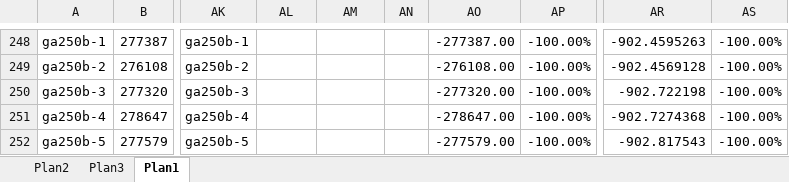
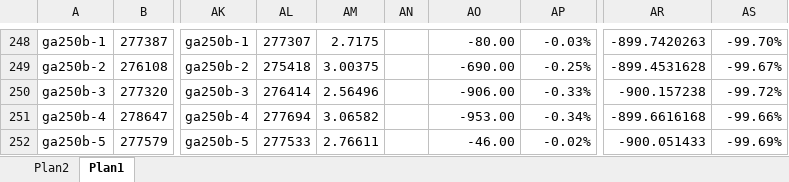
Before and after one commit to renatasarmet/ICAlgoritmos, an Excel workbook: solutions.xlsx, sheet Plan1, drawn as a sheet; only a part is shown, gaps mark what is left out; values as stored, in another font and other column widths than the file's, no borders; conditional formats not drawn; the diff covers the shown part only; the diff names each change by its address in the sheet, - before the commit and + after, or states it on an @@ line.

```diff
--- a/solutions.xlsx (sheet Plan1)
+++ b/solutions.xlsx (sheet Plan1)
-sheet tab: Plan3
-AL248: (empty)
+AL248: 277307
-AM248: (empty)
+AM248: 2.7175
-AO248: -277387.00
+AO248: -80.00
-AP248: -100.00%
+AP248: -0.03%
-AR248: -902.4595263
+AR248: -899.7420263
-AS248: -100.00%
+AS248: -99.70%
-AL249: (empty)
+AL249: 275418
-AM249: (empty)
+AM249: 3.00375
-AO249: -276108.00
+AO249: -690.00
-AP249: -100.00%
+AP249: -0.25%
-AR249: -902.4569128
+AR249: -899.4531628
-AS249: -100.00%
+AS249: -99.67%
-AL250: (empty)
+AL250: 276414
-AM250: (empty)
+AM250: 2.56496
-AO250: -277320.00
+AO250: -906.00
-AP250: -100.00%
+AP250: -0.33%
-AR250: -902.722198
+AR250: -900.157238
-AS250: -100.00%
+AS250: -99.72%
-AL251: (empty)
+AL251: 277694
-AM251: (empty)
+AM251: 3.06582
-AO251: -278647.00
+AO251: -953.00
-AP251: -100.00%
+AP251: -0.34%
-AR251: -902.7274368
+AR251: -899.6616168
-AS251: -100.00%
+AS251: -99.66%
-AL252: (empty)
+AL252: 277533
-AM252: (empty)
+AM252: 2.76611
-AO252: -277579.00
+AO252: -46.00
-AP252: -100.00%
+AP252: -0.02%
-AR252: -902.817543
+AR252: -900.051433
-AS252: -100.00%
+AS252: -99.69%
```
Also changed, not shown: 515 edited cells elsewhere in this sheet, sheet Plan2, 5 other files.
